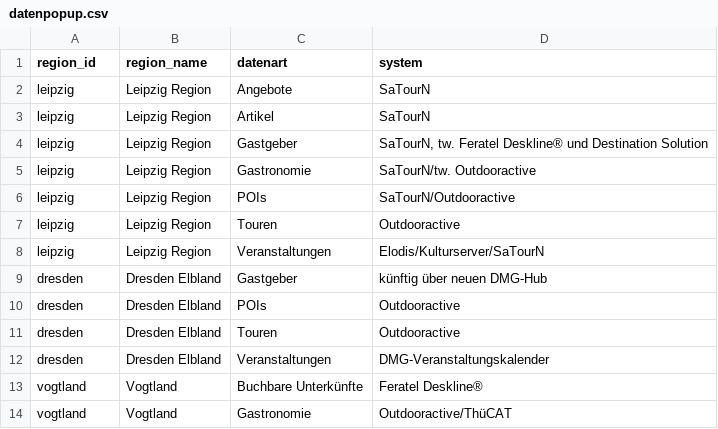
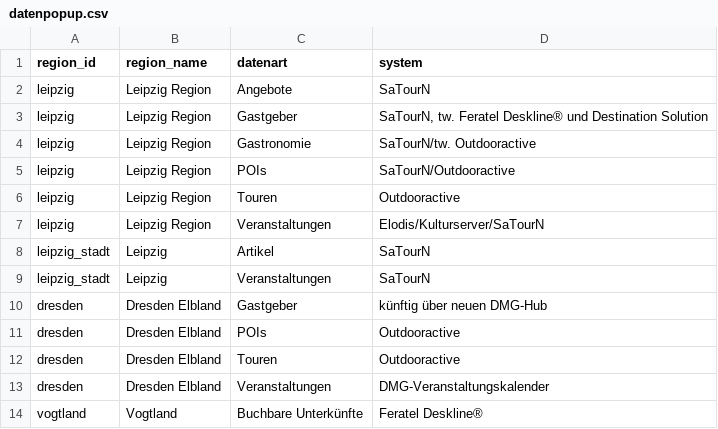
Before and after one commit to Isabell-Haber-TMGS/Datenlandkarte, a CSV file: datenpopup.csv, drawn as a sheet; only a part is shown; the shorter side is filled out with more unchanged rows.

Commit message:
Update datenpopup.csv

```diff
--- a/datenpopup.csv
+++ b/datenpopup.csv
@@ -2,3 +2,2 @@ region_id,region_name,datenart,system
 leipzig,Leipzig Region,Angebote,SaTourN
-leipzig,Leipzig Region,Artikel,SaTourN
 leipzig,Leipzig Region,Gastgeber,"SaTourN, tw. Feratel Deskline® und Destination Solution"
@@ -8,2 +7,4 @@ leipzig,Leipzig Region,Touren,Outdooractive
 leipzig,Leipzig Region,Veranstaltungen,Elodis/Kulturserver/SaTourN
+leipzig_stadt,Leipzig,Artikel,SaTourN
+leipzig_stadt,Leipzig,Veranstaltungen,SaTourN
 dresden,Dresden Elbland,Gastgeber,künftig über neuen DMG-Hub
```
